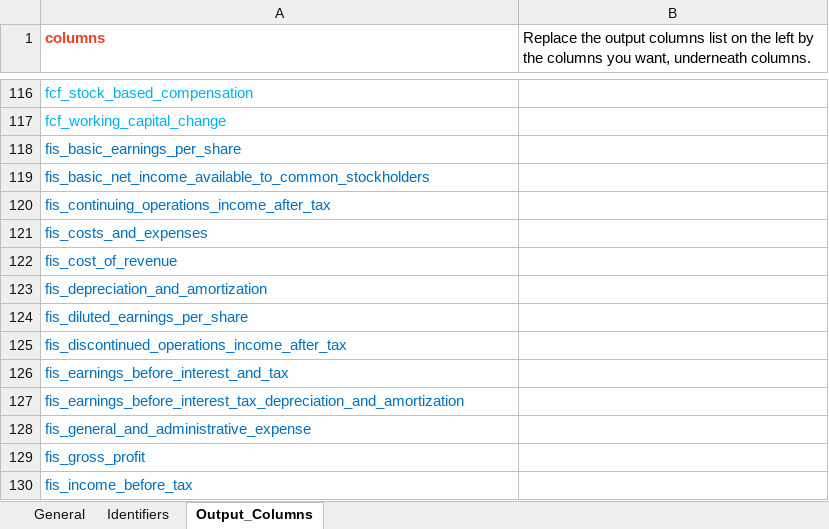
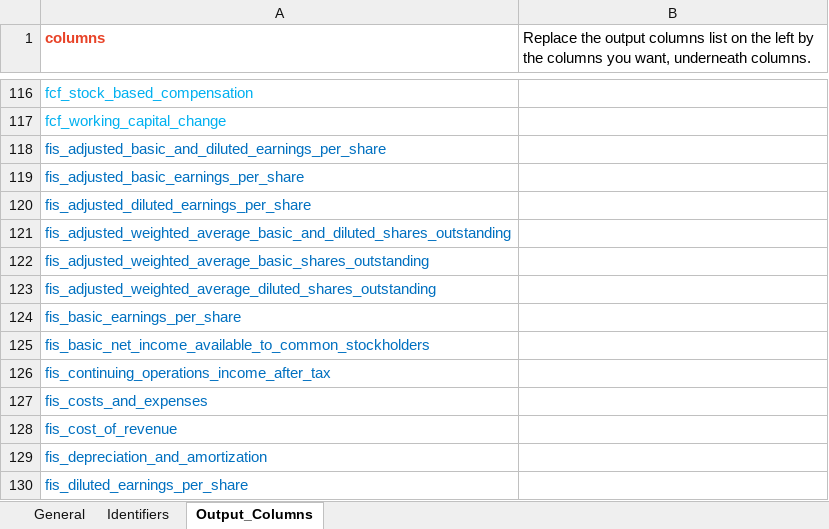
Before and after one commit to KaxaNuk/Data-Curator, an Excel workbook: templates/data_curator/Config/data_curator_parameters.xlsx, sheet Output_Columns, drawn as a sheet; only a part is shown, gaps mark what is left out; the shorter side is filled out with more unchanged rows; values as stored, in another font and other column widths than the file's, no borders; the diff names each change by its address in the sheet, - before the commit and + after, or states it on an @@ line.

```diff
--- a/templates/data_curator/Config/data_curator_parameters.xlsx (sheet Output_Columns)
+++ b/templates/data_curator/Config/data_curator_parameters.xlsx (sheet Output_Columns)
+row 118: fis_adjusted_basic_and_diluted_earnings_per_share
+row 119: fis_adjusted_basic_earnings_per_share
+row 120: fis_adjusted_diluted_earnings_per_share
+row 121: fis_adjusted_weighted_average_basic_and_diluted_shares_outstanding
+row 122: fis_adjusted_weighted_average_basic_shares_outstanding
+row 123: fis_adjusted_weighted_average_diluted_shares_outstanding
```
Also changed, not shown: 8 other files.
